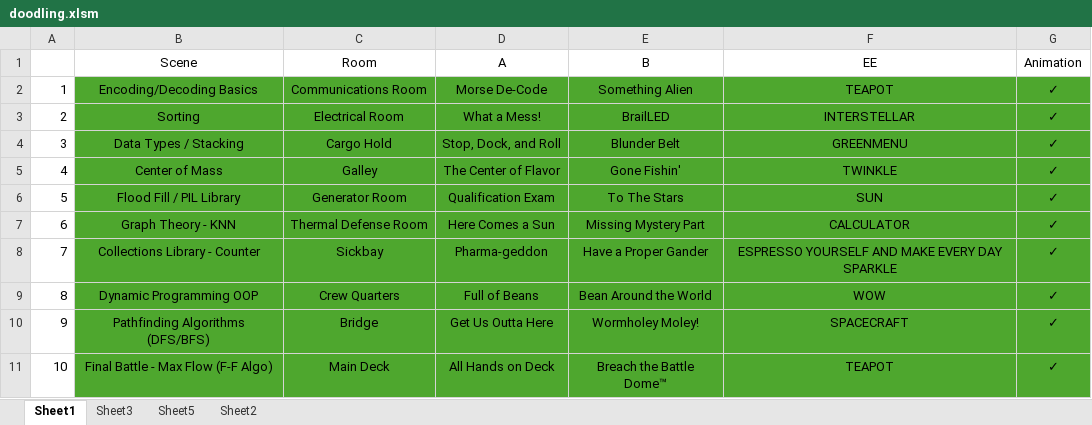
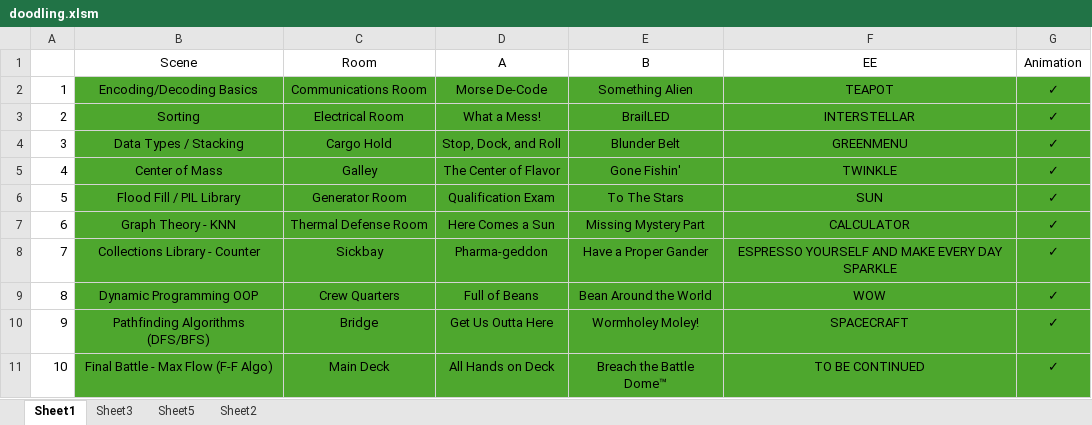
Before and after one commit to JefeThePug/Zorak-Coding-Challenges, an Excel workbook: building/doodling.xlsm, sheet Sheet1, drawn as a sheet; values as stored, in another font and other column widths than the file's, no borders; the diff names each change by its address in the sheet, - before the commit and + after, or states it on an @@ line.

Commit message:
Update doodling.xlsm

```diff
--- a/building/doodling.xlsm (sheet Sheet1)
+++ b/building/doodling.xlsm (sheet Sheet1)
-F11 (EE): TEAPOT
+F11 (EE): TO BE CONTINUED
```
